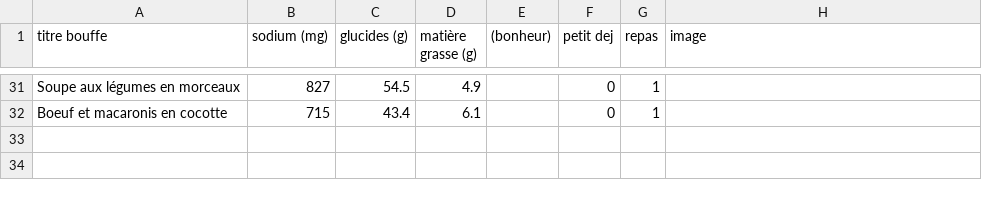
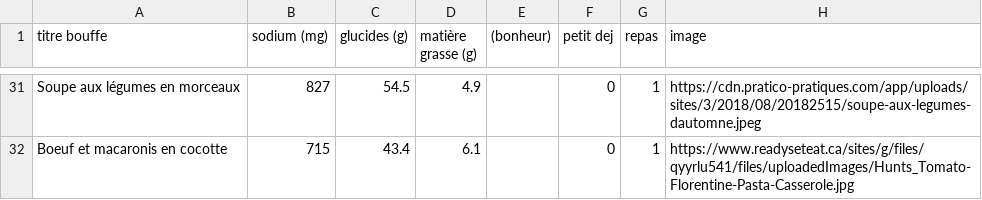
Before and after one commit to jasonola/JV2D, a TSV file: valeurs_nutritives.tsv, drawn as a sheet; only a part is shown, gaps mark what is left out; the diff covers the shown part only; the diff names each change by its address in the sheet, - before the commit and + after, or states it on an @@ line.

```diff
--- a/valeurs_nutritives.tsv
+++ b/valeurs_nutritives.tsv
-H31 (image): (empty)
+H31 (image): https://cdn.pratico-pratiques.com/app/uploads/sites/3/2018/08/20182515/soupe-aux-legumes-dautomne.jpeg
-H32 (image): (empty)
+H32 (image): https://www.readyseteat.ca/sites/g/files/qyyrlu541/files/uploadedImages/Hunts_Tomato-Florentine-Pasta-Casserole.jpg
```
Also changed, not shown: 28 edited cells elsewhere in this file, 3 other files.
